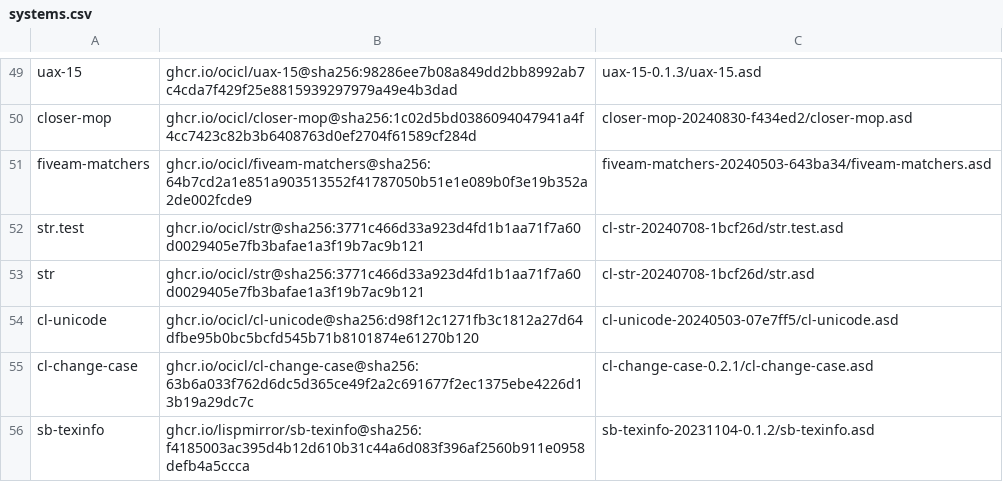
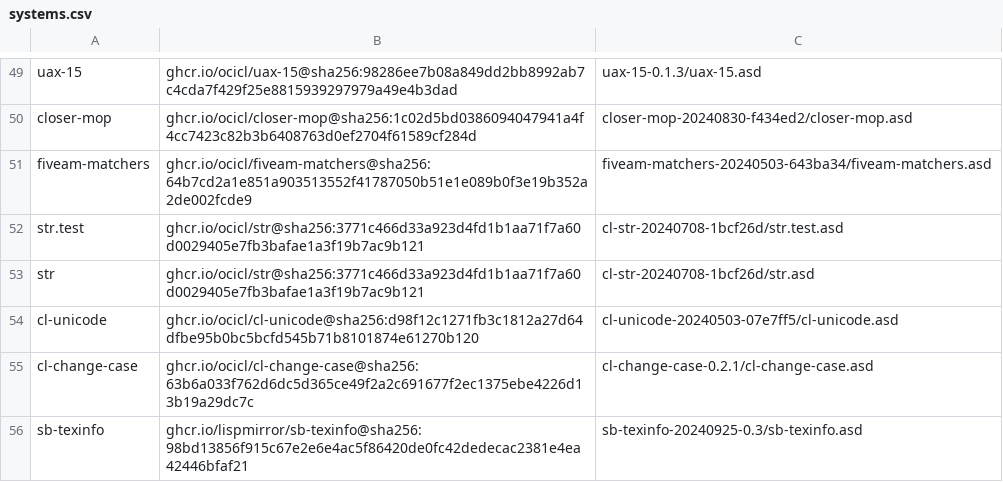
Before and after one commit to rudolfochrist/jasql, a CSV file: systems.csv, drawn as a sheet; only a part is shown, gaps mark what is left out.

Commit message:
Update sb-texinfo dependency

```diff
--- a/systems.csv
+++ b/systems.csv
@@ -55,2 +55,2 @@ cl-unicode, ghcr.io/ocicl/cl-unicode@sha256:d98f12c1271fb3c1812a27d64dfbe95b0bc5
 cl-change-case, ghcr.io/ocicl/cl-change-case@sha256:63b6a033f762d6dc5d365ce49f2a2c691677f2ec1375ebe4226d13b19a29dc7c, cl-change-case-0.2.1/cl-change-case.asd
-sb-texinfo, ghcr.io/lispmirror/sb-texinfo@sha256:f4185003ac395d4b12d610b31c44a6d083f396af2560b911e0958defb4a5ccca, sb-texinfo-20231104-0.1.2/sb-texinfo.asd
+sb-texinfo, ghcr.io/lispmirror/sb-texinfo@sha256:98bd13856f915c67e2e6e4ac5f86420de0fc42dedecac2381e4ea42446bfaf21, sb-texinfo-20240925-0.3/sb-texinfo.asd
```
